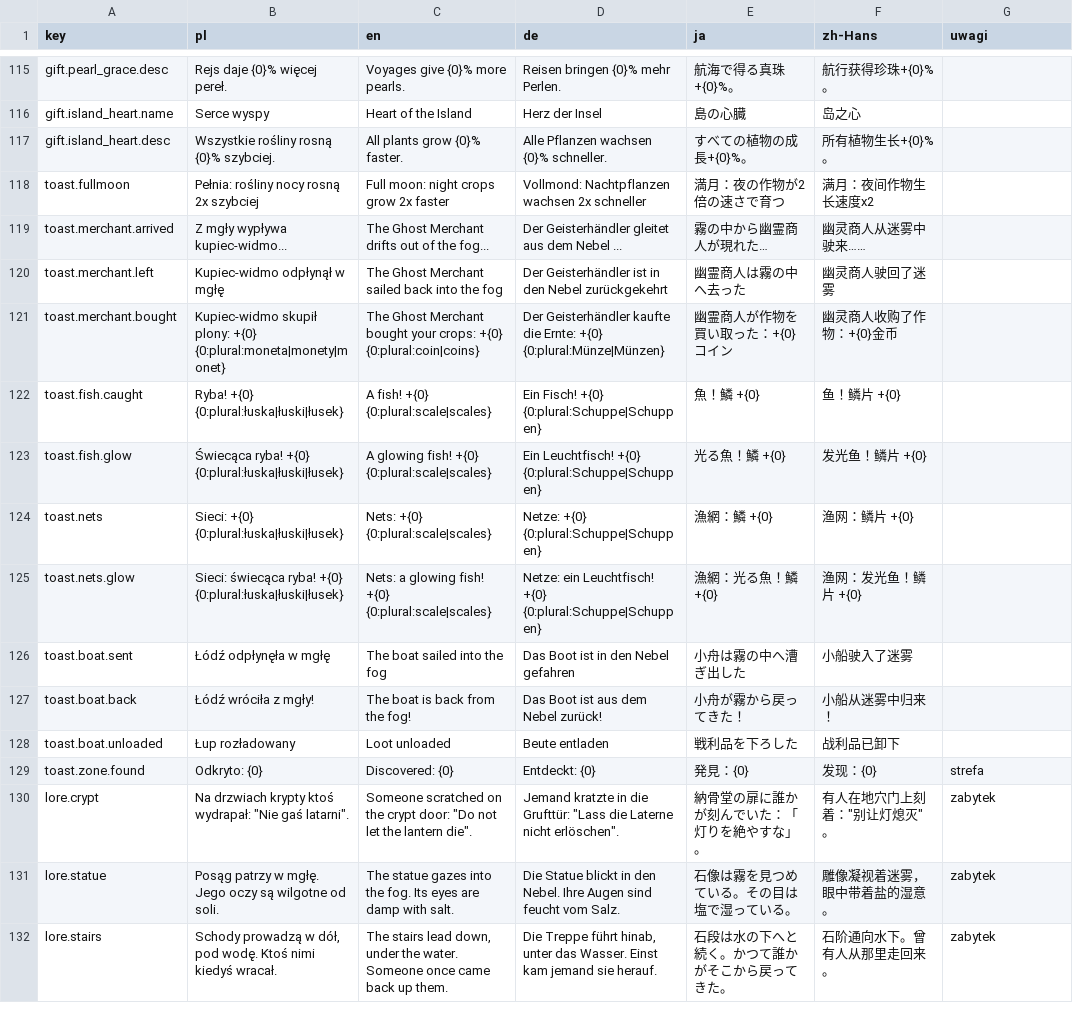
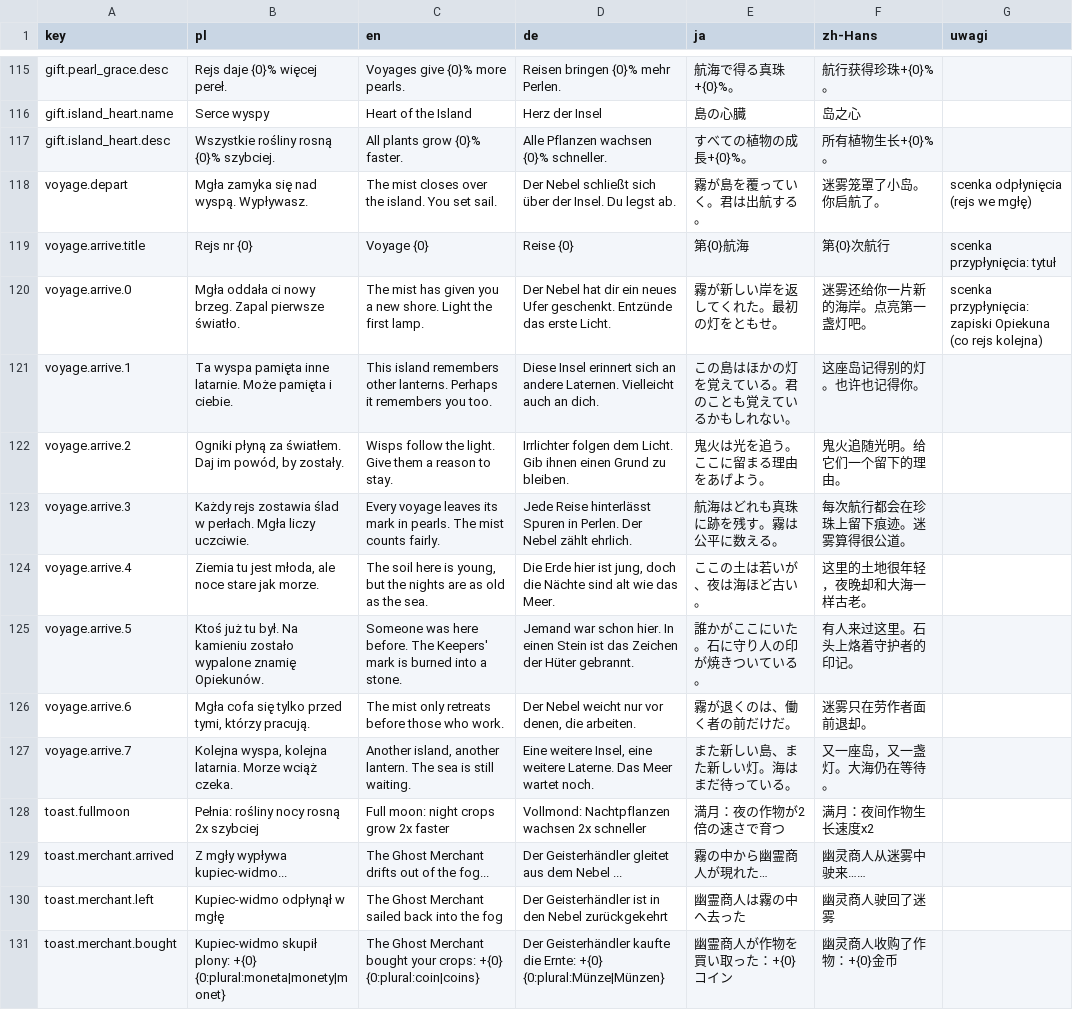
Before and after one commit to Eziek/Eziek, a CSV file: Assets/_Project/Localization/game.csv, drawn as a sheet; only a part is shown, gaps mark what is left out; the shorter side is filled out with more unchanged rows; the diff names each change by its address in the sheet, - before the commit and + after, or states it on an @@ line.

Commit message:
Scenka rejsu (odpłynięcie, podsumowanie, przypłynięcie) i poprawki z przeglądu logiki
Scenka rejsu:
- Odpłynięcie: HUD znika, ogniki wracają do gniazd, lampy gasną po kolei, kamera zsuwa się ku morzu,
  pikselowa kurtyna mgły (UI/MistCurtain) zamyka okno od brzegów, potem Przystań.
- Podsumowanie rejsu w Przystani (raz): dni, zarobek, zebrane plony, sprzedane, kafelki, ogniki, perły.
  Market liczy plony rejsu i początek rejsu (MarketSave.harvests, startTicks).
- Przypłynięcie: okno w mgle od pierwszej klatki, mgła się rozstępuje, kamera podpływa, latarnia
  rozbłyska (Lamp.Flare), Rejs nr N i linijka zapisków Opiekuna (8, po kolei). Klik przyspiesza.
- Lamp: łańcuchy gaszenia i zapalania (pod zmierzch), ViewController: SceneOffset i Locked.

Poprawki z przeglądu:
- Ogniki ponad limit gniazda nie znikają przy wczytaniu (limit z ulepszeń i darów wczytuje się później).
- Zwroty (Wallet.Refund) nie liczą się do zarobku rejsu, więc nie pompują pereł.
- Skarbonka 1. poziomu: limit odsetek 1000 monet za każdy 1% (wcześniej zaokrąglał się do 0).
- Odmiana pereł w zakładce Rejs według liczby pereł.
- Cykl księżyca zamyka się tylko do przodu (inne przesunięcie zegara po rejsie).
- Toast złotego interesu z prawdziwym mnożnikiem; znalezisko spod darmowego kafelka nie przepada.

GDD §9 p. 84-85 i §11.8, TEST_PLAN 15, HANDOFF.

```diff
--- a/Assets/_Project/Localization/game.csv
+++ b/Assets/_Project/Localization/game.csv
+row 118: voyage.depart | Mgła zamyka się nad wyspą. Wypływasz. | The mist closes over the island. You set sail. | Der Nebel schließt sich über der Insel. Du legst ab. | 霧が島を覆っていく。君は出航する。 | 迷雾笼罩了小岛。你启航了。 | scenka odpłynięcia (rejs we mgłę)
+row 119: voyage.arrive.title | Rejs nr {0} | Voyage {0} | Reise {0} | 第{0}航海 | 第{0}次航行 | scenka przypłynięcia: tytuł
+row 120: voyage.arrive.0 | Mgła oddała ci nowy brzeg. Zapal pierwsze światło. | The mist has given you a new shore. Light the first lamp. | Der Nebel hat dir ein neues Ufer geschenkt. Entzünde das erste Licht. | 霧が新しい岸を返してくれた。最初の灯をともせ。 | 迷雾还给你一片新的海岸。点亮第一盏灯吧。 | scenka przypłynięcia: zapiski Opiekuna (co rejs kolejna)
+row 121: voyage.arrive.1 | Ta wyspa pamięta inne latarnie. Może pamięta i ciebie. | This island remembers other lanterns. Perhaps it remembers you too. | Diese Insel erinnert sich an andere Laternen. Vielleicht auch an dich. | この島はほかの灯を覚えている。君のことも覚えているかもしれない。 | 这座岛记得别的灯。也许也记得你。
+row 122: voyage.arrive.2 | Ogniki płyną za światłem. Daj im powód, by zostały. | Wisps follow the light. Give them a reason to stay. | Irrlichter folgen dem Licht. Gib ihnen einen Grund zu bleiben. | 鬼火は光を追う。ここに留まる理由をあげよう。 | 鬼火追随光明。给它们一个留下的理由。
+row 123: voyage.arrive.3 | Każdy rejs zostawia ślad w perłach. Mgła liczy uczciwie. | Every voyage leaves its mark in pearls. The mist counts fairly. | Jede Reise hinterlässt Spuren in Perlen. Der Nebel zählt ehrlich. | 航海はどれも真珠に跡を残す。霧は公平に数える。 | 每次航行都会在珍珠上留下痕迹。迷雾算得很公道。
+row 124: voyage.arrive.4 | Ziemia tu jest młoda, ale noce stare jak morze. | The soil here is young, but the nights are as old as the sea. | Die Erde hier ist jung, doch die Nächte sind alt wie das Meer. | ここの土は若いが、夜は海ほど古い。 | 这里的土地很年轻，夜晚却和大海一样古老。
+row 125: voyage.arrive.5 | Ktoś już tu był. Na kamieniu zostało wypalone znamię Opiekunów. | Someone was here before. The Keepers' mark is burned into a stone. | Jemand war schon hier. In einen Stein ist das Zeichen der Hüter gebrannt. | 誰かがここにいた。石に守り人の印が焼きついている。 | 有人来过这里。石头上烙着守护者的印记。
+row 126: voyage.arrive.6 | Mgła cofa się tylko przed tymi, którzy pracują. | The mist only retreats before those who work. | Der Nebel weicht nur vor denen, die arbeiten. | 霧が退くのは、働く者の前だけだ。 | 迷雾只在劳作者面前退却。
+row 127: voyage.arrive.7 | Kolejna wyspa, kolejna latarnia. Morze wciąż czeka. | Another island, another lantern. The sea is still waiting. | Eine weitere Insel, eine weitere Laterne. Das Meer wartet noch. | また新しい島、また新しい灯。海はまだ待っている。 | 又一座岛，又一盏灯。大海仍在等待。
```
Also changed, not shown: Assets/_Project/Localization/ui.csv, 21 other files.
